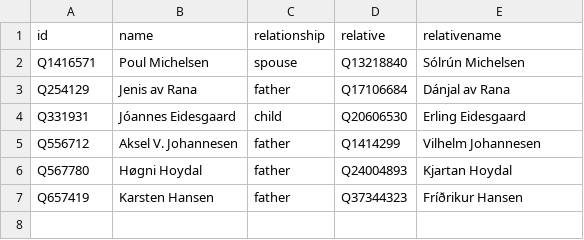
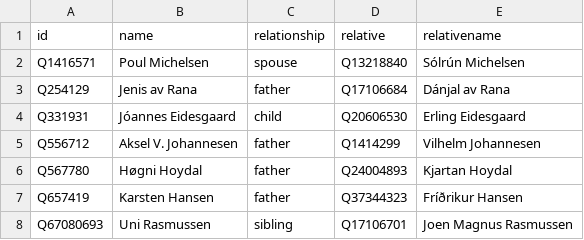
Before and after one commit to every-politician-scrapers/faroes-ministers, a CSV file: html/family.csv, drawn as a sheet; the diff names each change by its address in the sheet, - before the commit and + after, or states it on an @@ line.

```diff
--- a/html/family.csv
+++ b/html/family.csv
+row 8: Q67080693 | Uni Rasmussen | sibling | Q17106701 | Joen Magnus Rasmussen
```
Also changed, not shown: html/current.csv, html/holders21.csv, 1 other file.
